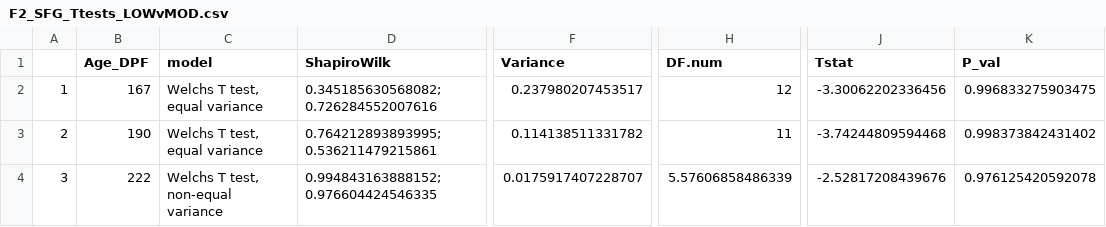
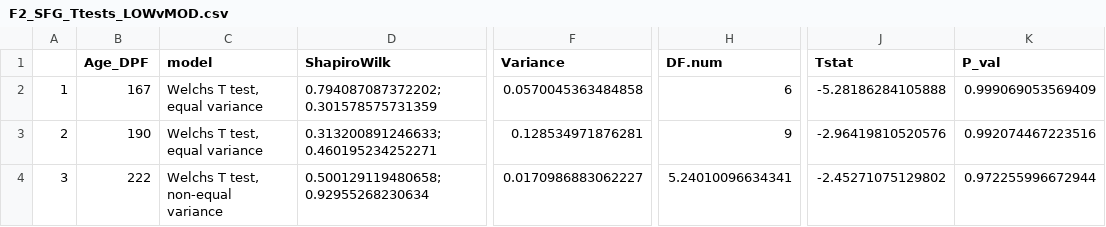
Before and after one commit to NEFSC/EAD-ASEB-Airradians_multigen_OA, a CSV file: RAnalysis/Output/F2_SFG_Ttests_LOWvMOD.csv, drawn as a sheet; only a part is shown, gaps mark what is left out; the diff names each change by its address in the sheet, - before the commit and + after, or states it on an @@ line.

```diff
--- a/RAnalysis/Output/F2_SFG_Ttests_LOWvMOD.csv
+++ b/RAnalysis/Output/F2_SFG_Ttests_LOWvMOD.csv
-D2 (ShapiroWilk): 0.345185630568082; 0.726284552007616
+D2 (ShapiroWilk): 0.794087087372202; 0.301578575731359
-F2 (Variance): 0.237980207453517
+F2 (Variance): 0.0570045363484858
-H2 (DF.num): 12
+H2 (DF.num): 6
-J2 (Tstat): -3.30062202336456
+J2 (Tstat): -5.28186284105888
-K2 (P_val): 0.996833275903475
+K2 (P_val): 0.999069053569409
-D3 (ShapiroWilk): 0.764212893893995; 0.536211479215861
+D3 (ShapiroWilk): 0.313200891246633; 0.460195234252271
-F3 (Variance): 0.114138511331782
+F3 (Variance): 0.128534971876281
-H3 (DF.num): 11
+H3 (DF.num): 9
-J3 (Tstat): -3.74244809594468
+J3 (Tstat): -2.96419810520576
-K3 (P_val): 0.998373842431402
+K3 (P_val): 0.992074467223516
-D4 (ShapiroWilk): 0.994843163888152; 0.976604424546335
+D4 (ShapiroWilk): 0.500129119480658; 0.92955268230634
-F4 (Variance): 0.0175917407228707
+F4 (Variance): 0.0170986883062227
-H4 (DF.num): 5.57606858486339
+H4 (DF.num): 5.24010096634341
-J4 (Tstat): -2.52817208439676
+J4 (Tstat): -2.45271075129802
-K4 (P_val): 0.976125420592078
+K4 (P_val): 0.972255996672944
```
Also changed, not shown: RAnalysis/Output/Biodeposition/F1/F1_Biodeposition_master.csv, RAnalysis/Output/Biodeposition/F2/F2_Biodeposition_master.csv, 7 other files.
